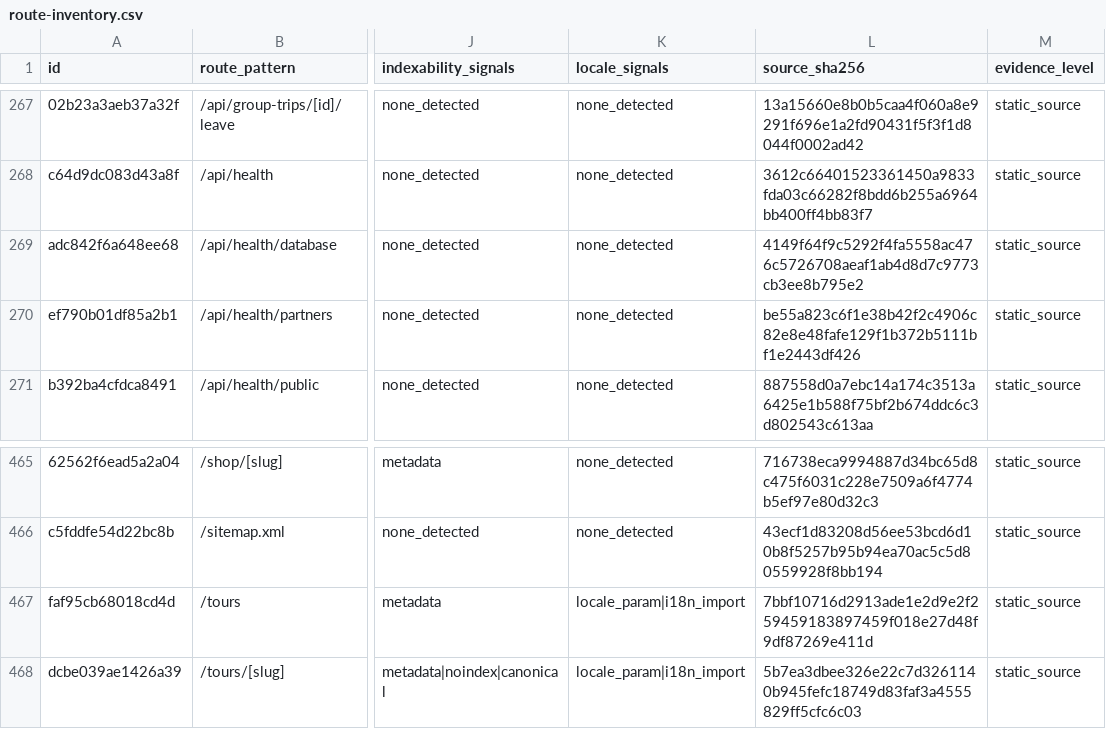
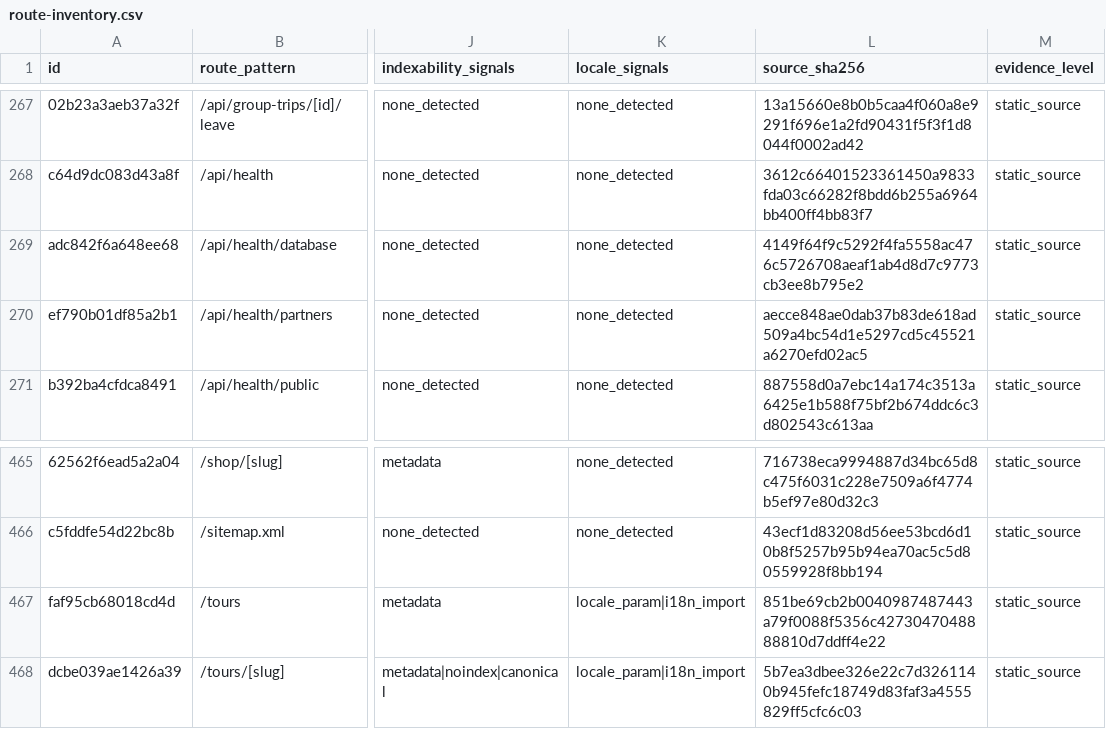
Before and after one commit to Evdokimychev/argentina-travel, a CSV file: docs/audit/route-inventory.csv, drawn as a sheet; only a part is shown, gaps mark what is left out; the diff names each change by its address in the sheet, - before the commit and + after, or states it on an @@ line.

```diff
--- a/docs/audit/route-inventory.csv
+++ b/docs/audit/route-inventory.csv
-L270 (source_sha256): be55a823c6f1e38b42f2c4906c82e8e48fafe129f1b372b5111bf1e2443df426
+L270 (source_sha256): aecce848ae0dab37b83de618ad509a4bc54d1e5297cd5c45521a6270efd02ac5
-L467 (source_sha256): 7bbf10716d2913ade1e2d9e2f259459183897459f018e27d48f9df87269e411d
+L467 (source_sha256): 851be69cb2b0040987487443a79f0088f5356c4273047048888810d7ddff4e22
```
Also changed, not shown: docs/audit/interaction-inventory.csv, docs/audit/route-component-data-matrix.csv, 33 other files.
